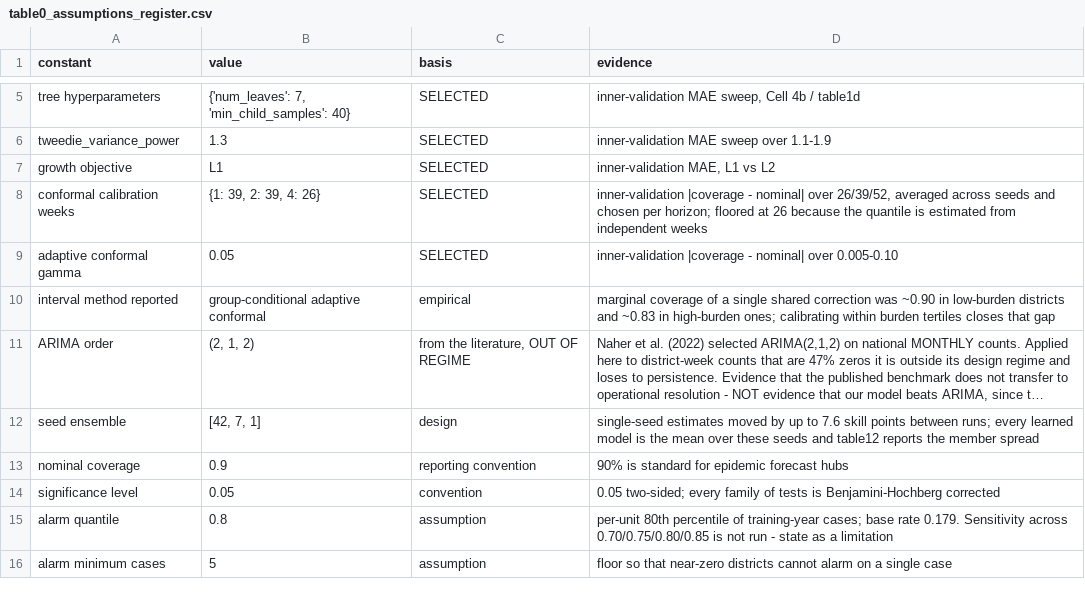
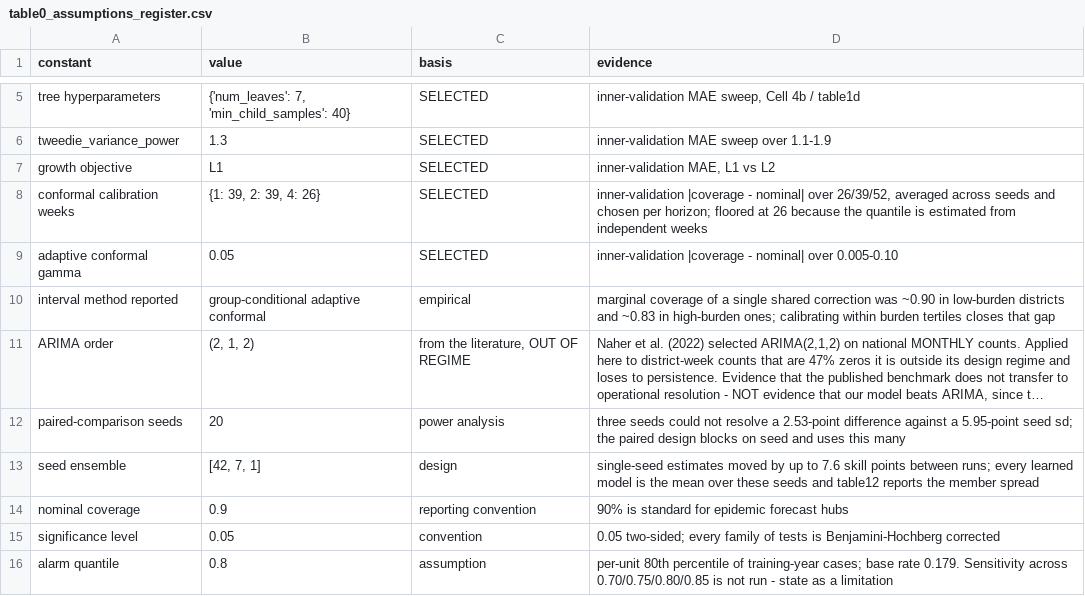
Before and after one commit to Raf1-alam/research_on_dengu, a CSV file: results/table0_assumptions_register.csv, drawn as a sheet; only a part is shown, gaps mark what is left out; the shorter side is filled out with more unchanged rows; long unchanged cells end in …; the diff names each change by its address in the sheet, - before the commit and + after, or states it on an @@ line.

```diff
--- a/results/table0_assumptions_register.csv
+++ b/results/table0_assumptions_register.csv
+row 12: paired-comparison seeds | 20 | power analysis | three seeds could not resolve a 2.53-point difference against a 5.95-point seed sd; the paired design blocks on seed and uses this many
```
Also changed, not shown: results/table11_data_quality_sensitivity.csv, results/table1d_model_selection.csv, 18 other files.
